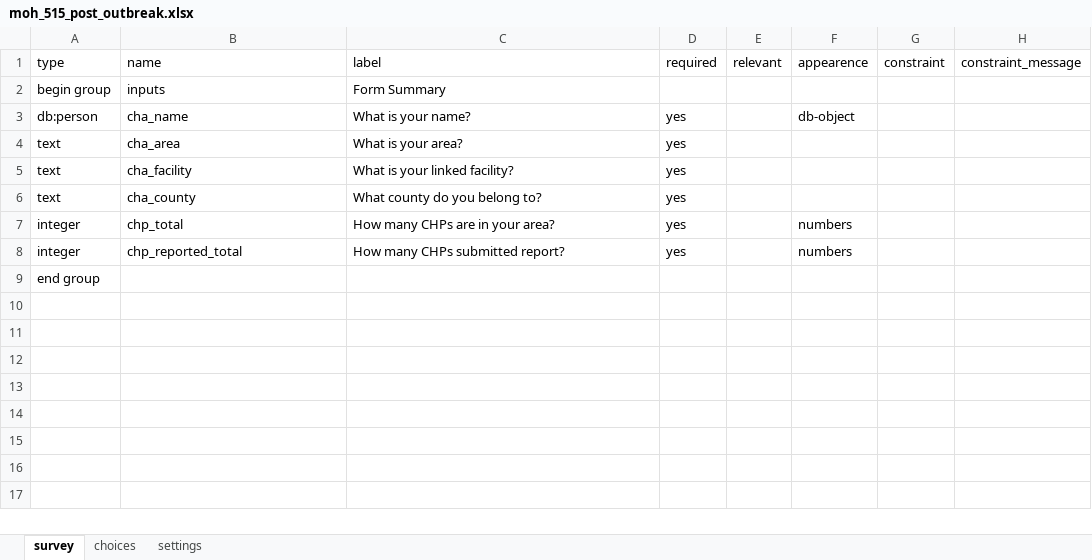
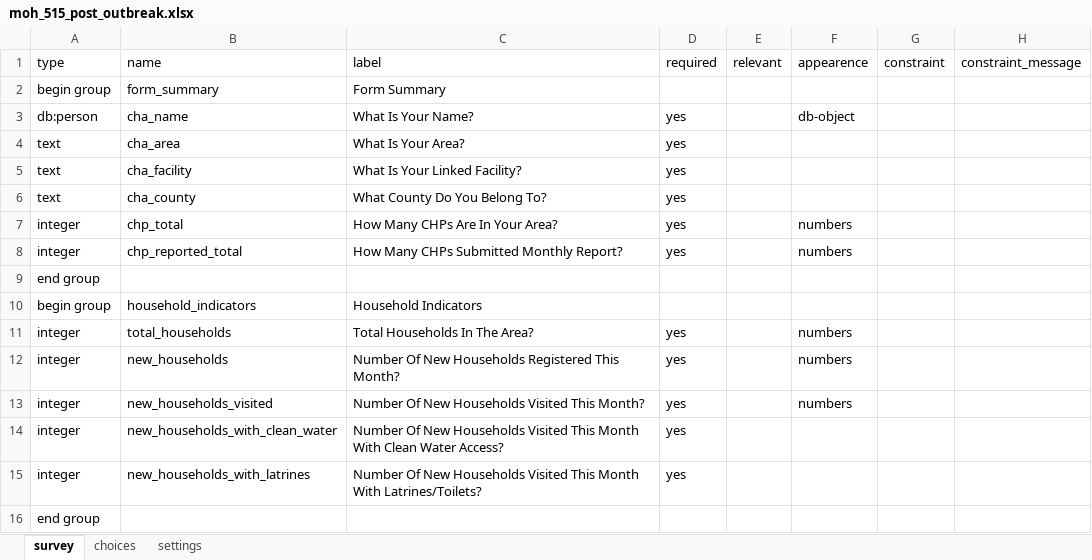
Before and after one commit to Emmanueltech2/commodity-tracker, an Excel workbook: forms/app/moh_515_post_outbreak.xlsx, sheet survey, drawn as a sheet; values as stored, in another font and other column widths than the file's, no borders; charts and pictures not drawn; the diff names each change by its address in the sheet, - before the commit and + after, or states it on an @@ line.

Commit message:
worked on household indicators

```diff
--- a/forms/app/moh_515_post_outbreak.xlsx (sheet survey)
+++ b/forms/app/moh_515_post_outbreak.xlsx (sheet survey)
-B2 (name): inputs
+B2 (name): form_summary
-C3 (label): What is your name?
+C3 (label): What Is Your Name?
-C4 (label): What is your area?
+C4 (label): What Is Your Area?
-C5 (label): What is your linked facility?
+C5 (label): What Is Your Linked Facility?
-C6 (label): What county do you belong to?
+C6 (label): What County Do You Belong To?
-C7 (label): How many CHPs are in your area?
+C7 (label): How Many CHPs Are In Your Area?
-C8 (label): How many CHPs submitted report?
+C8 (label): How Many CHPs Submitted Monthly Report?
+row 9: end group
+row 10: begin group | household_indicators | Household Indicators
+row 11: integer | total_households | Total Households In The Area? | yes |  | numbers
+row 12: integer | new_households | Number Of New Households Registered This Month? | yes |  | numbers
+row 13: integer | new_households_visited | Number Of New Households Visited This Month? | yes |  | numbers
+row 14: integer | new_households_with_clean_water | Number Of New Households Visited This Month With Clean Water Access? | yes
+row 15: integer | new_households_with_latrines | Number Of New Households Visited This Month With Latrines/Toilets? | yes
```
Also changed, not shown: 1 other file.
